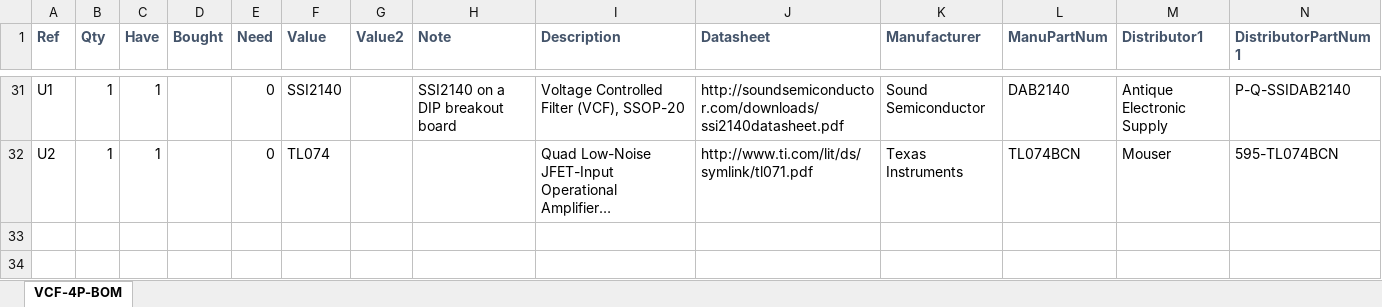
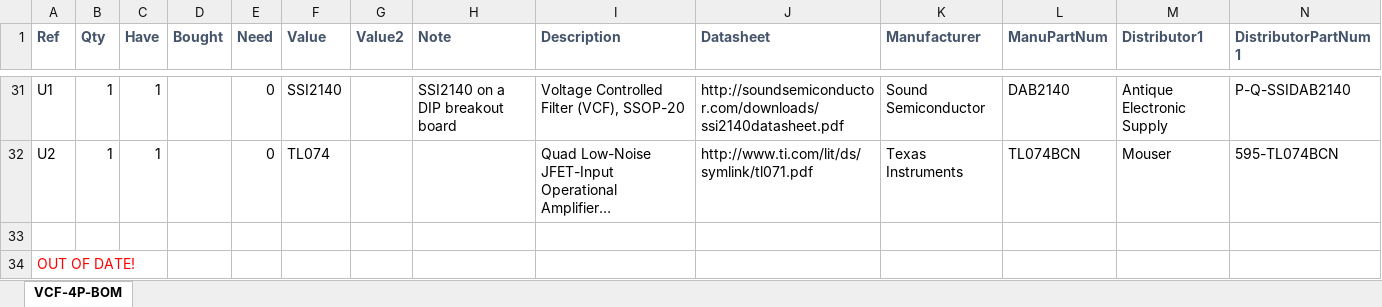
Before and after one commit to Len42/Synth, an Excel workbook: modules/VCF-4P/VCF-4P-BOM.xlsx, sheet VCF-4P-BOM, drawn as a sheet; only a part is shown, gaps mark what is left out; long unchanged cells end in …; values as stored, in another font and other column widths than the file's, no borders; conditional formats not drawn; rows hold the shown columns only; the diff names each change by its address in the sheet, - before the commit and + after, or states it on an @@ line.

```diff
--- a/modules/VCF-4P/VCF-4P-BOM.xlsx (sheet VCF-4P-BOM)
+++ b/modules/VCF-4P/VCF-4P-BOM.xlsx (sheet VCF-4P-BOM)
+row 33: (empty)
+row 34: OUT OF DATE!
```
Also changed, not shown: 1 other file.
